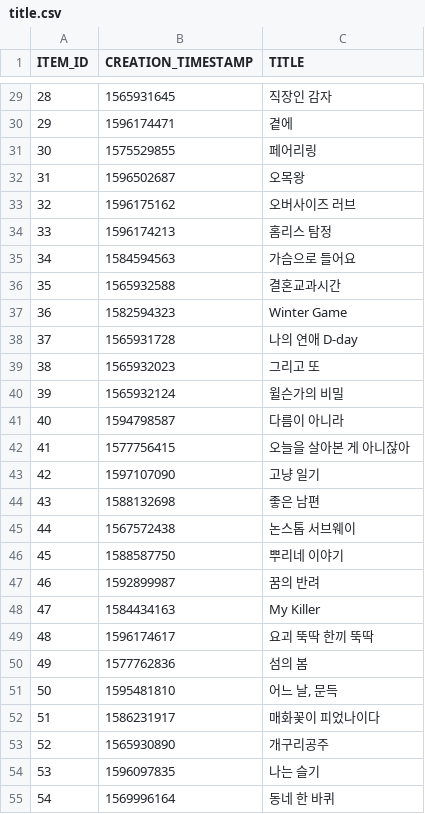
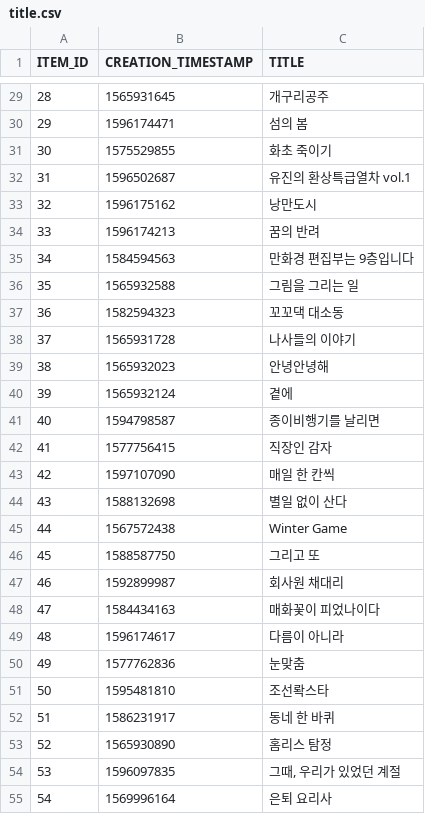
Before and after one commit to aws-dna-korea-1st-team3/competition, a CSV file: recommendation-system/data/title/title.csv, drawn as a sheet; only a part is shown, gaps mark what is left out; the diff covers the shown part only.

Commit message:
[#7] shuffle title names.

```diff
--- a/recommendation-system/data/title/title.csv
+++ b/recommendation-system/data/title/title.csv
@@ -29,27 +29,27 @@
-28,1565931645,직장인 감자
-29,1596174471,곁에
-30,1575529855,페어리링
-31,1596502687,오목왕
-32,1596175162,오버사이즈 러브
-33,1596174213,홈리스 탐정
-34,1584594563,가슴으로 들어요
-35,1565932588,결혼교과시간
-36,1582594323,Winter Game
-37,1565931728,나의 연애 D-day
-38,1565932023,그리고 또
-39,1565932124,윌슨가의 비밀
-40,1594798587,다름이 아니라
-41,1577756415,오늘을 살아본 게 아니잖아
-42,1597107090,고냥 일기
-43,1588132698,좋은 남편
-44,1567572438,논스톱 서브웨이
-45,1588587750,뿌리네 이야기
-46,1592899987,꿈의 반려
-47,1584434163,My Killer
-48,1596174617,요괴 뚝딱 한끼 뚝딱
-49,1577762836,섬의 봄
-50,1595481810,"어느 날, 문득"
-51,1586231917,매화꽃이 피었나이다
-52,1565930890,개구리공주
-53,1596097835,나는 슬기
-54,1569996164,동네 한 바퀴
+28,1565931645,개구리공주
+29,1596174471,섬의 봄
+30,1575529855,화초 죽이기
+31,1596502687,유진의 환상특급열차 vol.1
+32,1596175162,낭만도시
+33,1596174213,꿈의 반려
+34,1584594563,만화경 편집부는 9층입니다
+35,1565932588,그림을 그리는 일
+36,1582594323,꼬꼬댁 대소동
+37,1565931728,나사들의 이야기
+38,1565932023,안녕안녕해
+39,1565932124,곁에
+40,1594798587,종이비행기를 날리면
+41,1577756415,직장인 감자
+42,1597107090,매일 한 칸씩
+43,1588132698,별일 없이 산다
+44,1567572438,Winter Game
+45,1588587750,그리고 또
+46,1592899987,회사원 채대리
+47,1584434163,매화꽃이 피었나이다
+48,1596174617,다름이 아니라
+49,1577762836,눈맞춤
+50,1595481810,조선롹스타
+51,1586231917,동네 한 바퀴
+52,1565930890,홈리스 탐정
+53,1596097835,"그때, 우리가 있었던 계절"
+54,1569996164,은퇴 요리사
```
Also changed, not shown: 27 edited cells elsewhere in this file.
